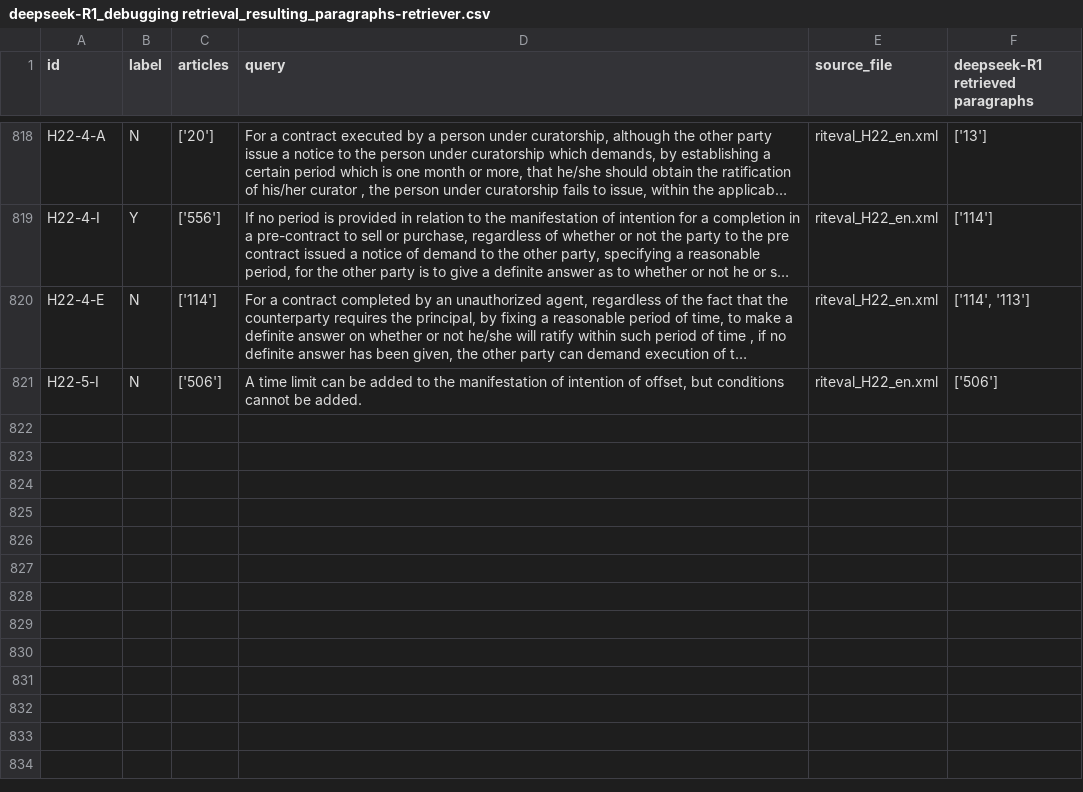
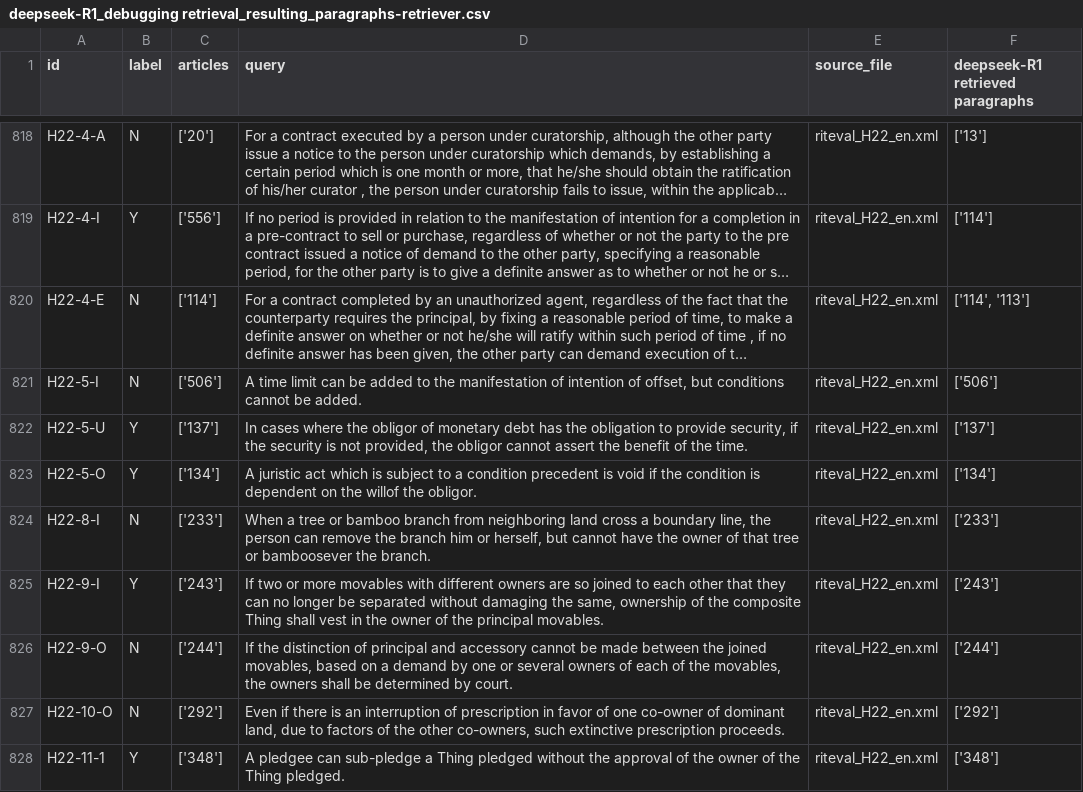
Before and after one commit to Marc8350/baresults, a CSV file: deepseek-R1_debugging retrieval_resulting_paragraphs-retriever.csv, drawn as a sheet; only a part is shown, gaps mark what is left out; long unchanged cells end in …; the diff names each change by its address in the sheet, - before the commit and + after, or states it on an @@ line.

Commit message:
Update Excel files Tue 11 Mar 2025 04:16:31 AM CET

```diff
--- a/deepseek-R1_debugging retrieval_resulting_paragraphs-retriever.csv
+++ b/deepseek-R1_debugging retrieval_resulting_paragraphs-retriever.csv
+row 822: H22-5-U | Y | ['137'] | In cases where the obligor of monetary debt has the obligation to provide security, if the security is not provided, the obligor cannot assert the benefit of the time. | riteval_H22_en.xml | ['137']
+row 823: H22-5-O | Y | ['134'] | A juristic act which is subject to a condition precedent is void if the condition is dependent on the willof the obligor. | riteval_H22_en.xml | ['134']
+row 824: H22-8-I | N | ['233'] | When a tree or bamboo branch from neighboring land cross a boundary line, the person can remove the branch him or herself, but cannot have the owner of that tree or bamboosever the branch. | riteval_H22_en.xml | ['233']
+row 825: H22-9-I | Y | ['243'] | If two or more movables with different owners are so joined to each other that they can no longer be separated without damaging the same, ownership of the composite Thing shall vest in the owner of the principal movables. | riteval_H22_en.xml | ['243']
+row 826: H22-9-O | N | ['244'] | If the distinction of principal and accessory cannot be made between the joined movables, based on a demand by one or several owners of each of the movables, the owners shall be determined by court. | riteval_H22_en.xml | ['244']
+row 827: H22-10-O | N | ['292'] | Even if there is an interruption of prescription in favor of one co-owner of dominant land, due to factors of the other co-owners, such extinctive prescription proceeds. | riteval_H22_en.xml | ['292']
+row 828: H22-11-1 | Y | ['348'] | A pledgee can sub-pledge a Thing pledged without the approval of the owner of the Thing pledged. | riteval_H22_en.xml | ['348']
```
